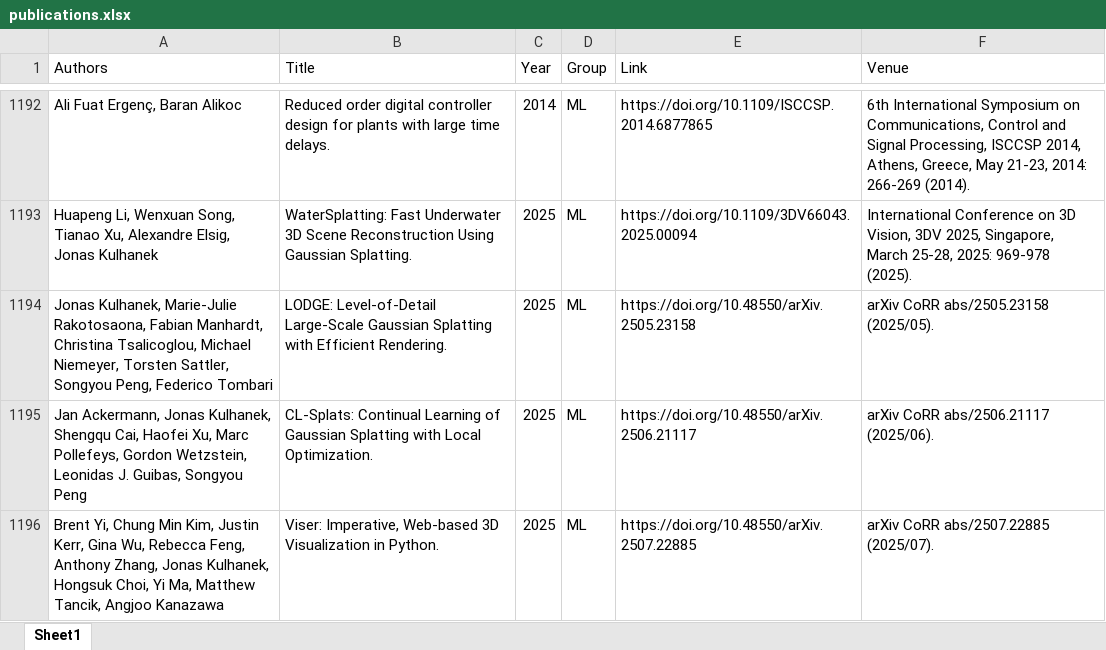
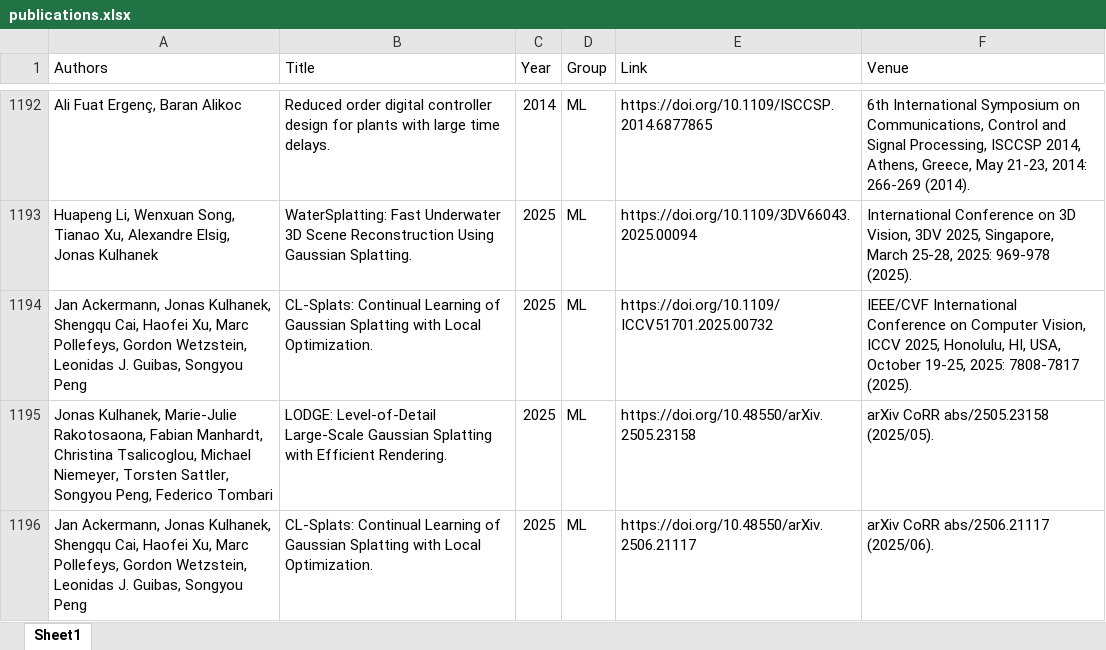
Before and after one commit to ai4reason/ai4reason.github.io, an Excel workbook: docs/download/publications.xlsx, sheet Sheet1, drawn as a sheet; only a part is shown, gaps mark what is left out; the shorter side is filled out with more unchanged rows; values as stored, in another font and other column widths than the file's, no borders; the diff names each change by its address in the sheet, - before the commit and + after, or states it on an @@ line.

```diff
--- a/docs/download/publications.xlsx (sheet Sheet1)
+++ b/docs/download/publications.xlsx (sheet Sheet1)
+row 1194: Jan Ackermann, Jonas Kulhanek, Shengqu Cai, Haofei Xu, Marc Pollefeys, Gordon Wetzstein, Leonidas J. Guibas, Songyou Peng | CL-Splats: Continual Learning of Gaussian Splatting with Local Optimization. | 2025 | ML | https://doi.org/10.1109/ICCV51701.2025.00732 | IEEE/CVF International Conference on Computer Vision, ICCV 2025, Honolulu, HI, USA, October 19-25, 2025: 7808-7817 (2025).
```
Also changed, not shown: 2 other files.
